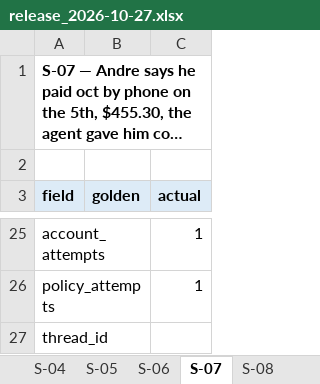
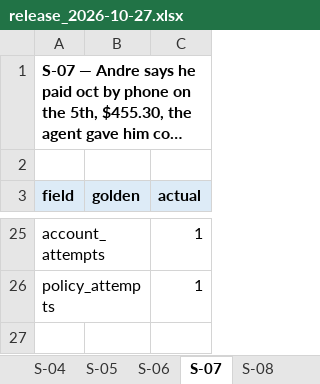
Before and after one commit to ragarwal23/focused-dispute-agent, an Excel workbook: dispute_agent/evaluation/reports/release_2026-10-27.xlsx, sheet S-07, drawn as a sheet; only a part is shown, gaps mark what is left out; long unchanged cells end in …; values as stored, in another font and other column widths than the file's, no borders; the diff names each change by its address in the sheet, - before the commit and + after, or states it on an @@ line.

```diff
--- a/dispute_agent/evaluation/reports/release_2026-10-27.xlsx (sheet S-07)
+++ b/dispute_agent/evaluation/reports/release_2026-10-27.xlsx (sheet S-07)
-row 27: thread_id
```
Also changed, not shown: sheet S-16, sheet S-13, sheet S-05, sheet S-14, sheet S-02, sheet S-15, 9 more sheets, 3 other files.
